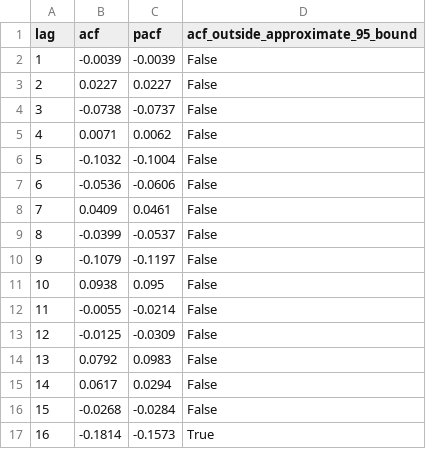
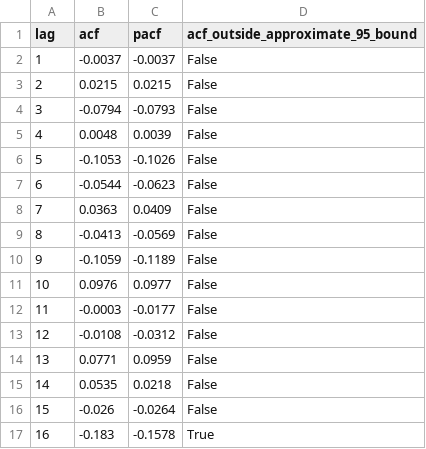
Before and after one commit to cauchygugugu-web/texas-energy-economy-monitor, a CSV file: reports/tables/preferred_ar3_residual_correlations.csv, drawn as a sheet; only a part is shown; the diff covers the shown part only.

```diff
--- a/reports/tables/preferred_ar3_residual_correlations.csv
+++ b/reports/tables/preferred_ar3_residual_correlations.csv
@@ -1,17 +1,17 @@
 lag,acf,pacf,acf_outside_approximate_95_bound
-1,-0.0039,-0.0039,False
-2,0.0227,0.0227,False
-3,-0.0738,-0.0737,False
-4,0.0071,0.0062,False
-5,-0.1032,-0.1004,False
-6,-0.0536,-0.0606,False
-7,0.0409,0.0461,False
-8,-0.0399,-0.0537,False
-9,-0.1079,-0.1197,False
-10,0.0938,0.095,False
-11,-0.0055,-0.0214,False
-12,-0.0125,-0.0309,False
-13,0.0792,0.0983,False
-14,0.0617,0.0294,False
-15,-0.0268,-0.0284,False
-16,-0.1814,-0.1573,True
+1,-0.0037,-0.0037,False
+2,0.0215,0.0215,False
+3,-0.0794,-0.0793,False
+4,0.0048,0.0039,False
+5,-0.1053,-0.1026,False
+6,-0.0544,-0.0623,False
+7,0.0363,0.0409,False
+8,-0.0413,-0.0569,False
+9,-0.1059,-0.1189,False
+10,0.0976,0.0977,False
+11,-0.0003,-0.0177,False
+12,-0.0108,-0.0312,False
+13,0.0771,0.0959,False
+14,0.0535,0.0218,False
+15,-0.026,-0.0264,False
+16,-0.183,-0.1578,True
```
Also changed, not shown: 15 edited cells elsewhere in this file, reports/tables/ar_order_key_coefficients.csv, reports/tables/baseline_model_4_influential_months.csv, 30 other files.
